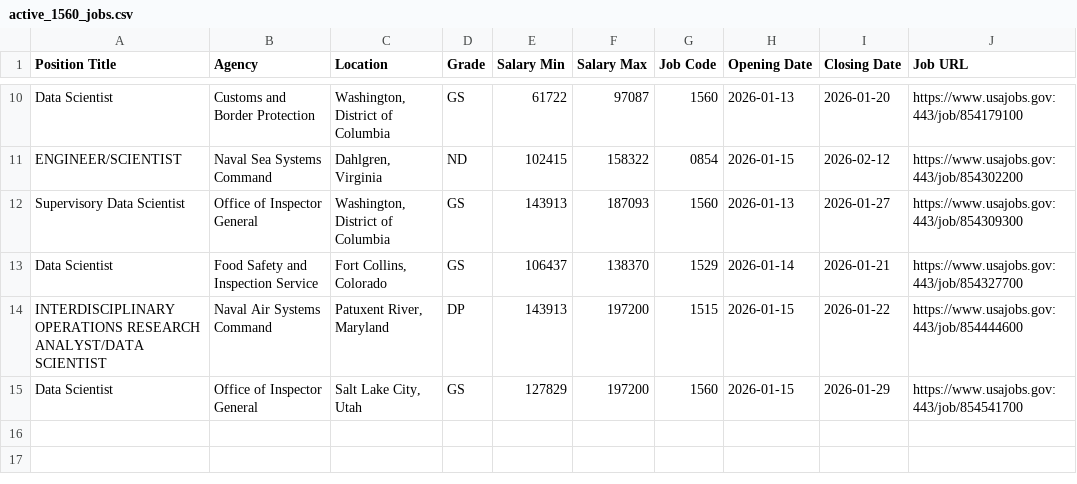
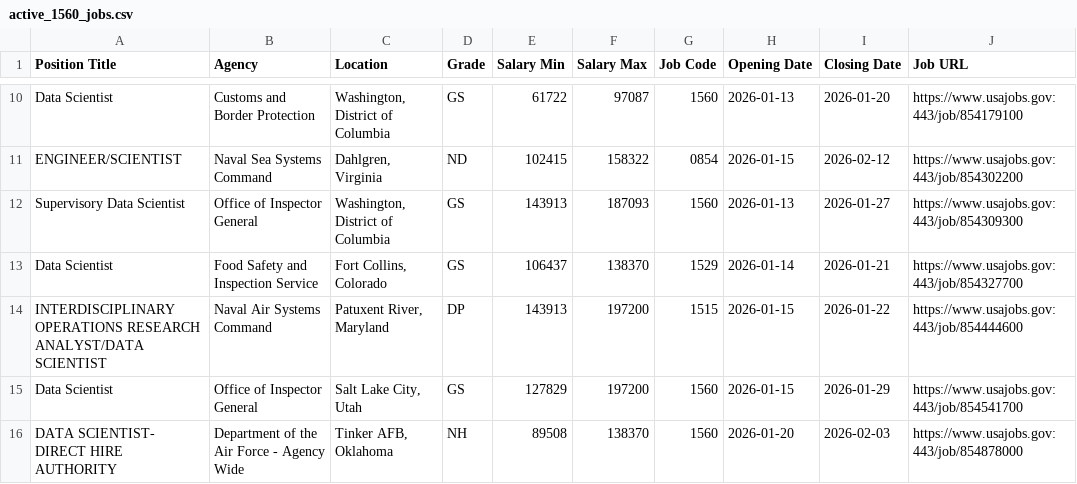
Before and after one commit to fartbagxp/fedjobs, a CSV file: data/raw/active_1560_jobs.csv, drawn as a sheet; only a part is shown, gaps mark what is left out; the diff names each change by its address in the sheet, - before the commit and + after, or states it on an @@ line.

```diff
--- a/data/raw/active_1560_jobs.csv
+++ b/data/raw/active_1560_jobs.csv
+row 16: DATA SCIENTIST- DIRECT HIRE AUTHORITY | Department of the Air Force - Agency Wide | Tinker AFB, Oklahoma | NH | 89508 | 138370 | 1560 | 2026-01-20 | 2026-02-03 | https://www.usajobs.gov:443/job/854878000
```
Also changed, not shown: data/raw/active_0854_jobs.csv, data/raw/active_1550_jobs.csv, 2 other files.
